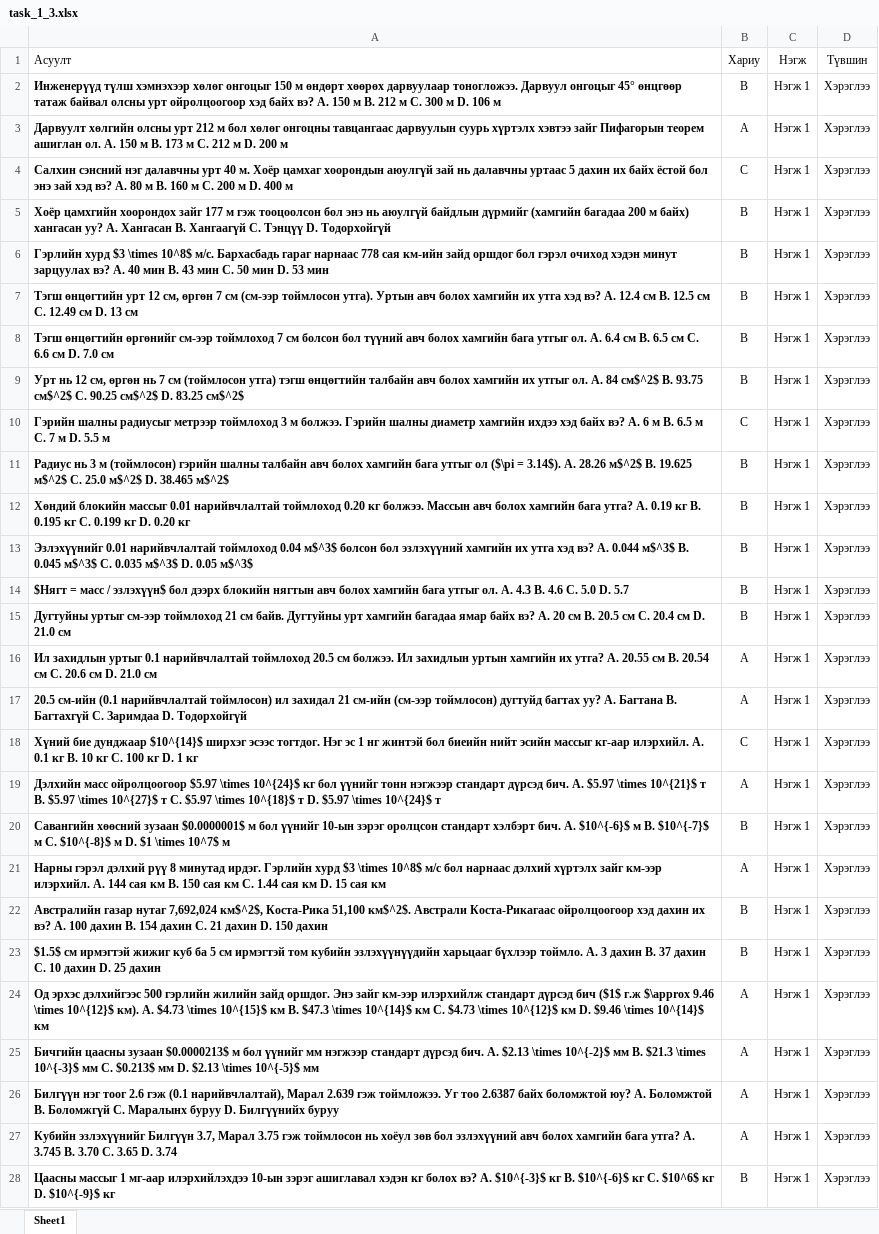
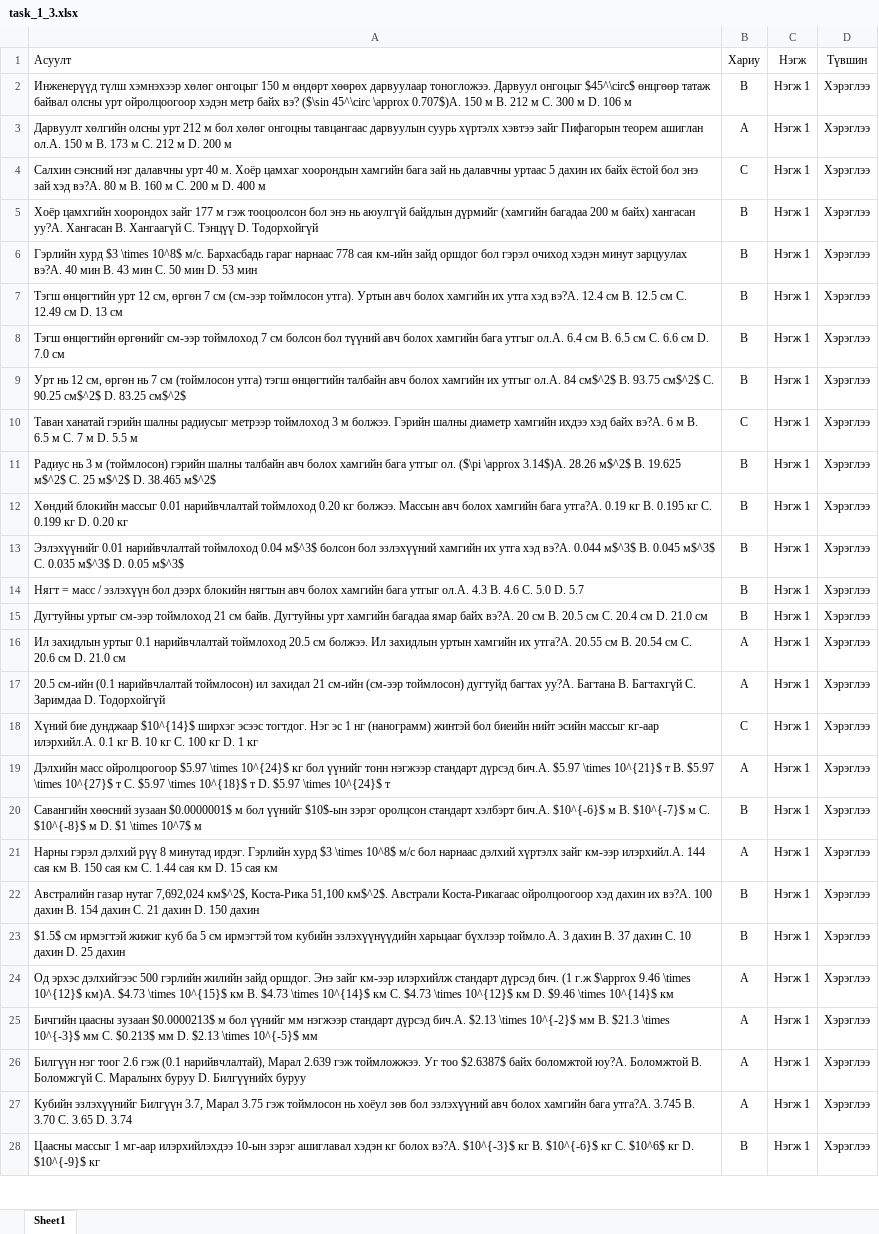
Before and after one commit to munkhtsatsral5kdh-sudo/math-project, an Excel workbook: task_1_3.xlsx, sheet Sheet1, drawn as a sheet; only a part is shown; values as stored, in another font and other column widths than the file's, no borders; charts and pictures not drawn; the diff covers the shown part only; the diff names each change by its address in the sheet, - before the commit and + after, or states it on an @@ line.

Commit message:
Add files via upload

```diff
--- a/task_1_3.xlsx (sheet Sheet1)
+++ b/task_1_3.xlsx (sheet Sheet1)
-A2 (Асуулт): …Дарвуул онгоцыг 45° өнцгөөр татаж байвал олсны урт ойролцоогоор хэд байх вэ? A. 150 м…
+A2 (Асуулт): …Дарвуул онгоцыг $45^\circ$ өнцгөөр татаж байвал олсны урт ойролцоогоор хэдэн метр байх вэ? ($\sin 45^\circ \approx 0.707$)A. 150 м…
-A2:A28 bold: on
+A2:A28 bold: off
-A3 (Асуулт): …теорем ашиглан ол. A. 150 м…
+A3 (Асуулт): …теорем ашиглан ол.A. 150 м…
-A4 (Асуулт): …цамхаг хоорондын аюулгүй зай нь далавчны уртаас 5 дахин их байх ёстой бол энэ зай хэд вэ? A. 80 м…
+A4 (Асуулт): …цамхаг хоорондын хамгийн бага зай нь далавчны уртаас 5 дахин их байх ёстой бол энэ зай хэд вэ?A. 80 м…
-A5 (Асуулт): …байх) хангасан уу? A. Хангасан B.…
+A5 (Асуулт): …байх) хангасан уу?A. Хангасан B.…
-A6 (Асуулт): …минут зарцуулах вэ? A. 40 мин…
+A6 (Асуулт): …минут зарцуулах вэ?A. 40 мин…
-A7 (Асуулт): …утга хэд вэ? A. 12.4 см…
+A7 (Асуулт): …утга хэд вэ?A. 12.4 см…
-A8 (Асуулт): …бага утгыг ол. A. 6.4 см…
+A8 (Асуулт): …бага утгыг ол.A. 6.4 см…
-A9 (Асуулт): …их утгыг ол. A. 84 см$^2$…
+A9 (Асуулт): …их утгыг ол.A. 84 см$^2$…
-A10 (Асуулт): Гэрийн шалны радиусыг метрээр тоймлоход 3 м болжээ. Гэрийн шалны диаметр хамгийн ихдээ хэд байх вэ? A. 6 м…
+A10 (Асуулт): Таван ханатай гэрийн шалны радиусыг метрээр тоймлоход 3 м болжээ. Гэрийн шалны диаметр хамгийн ихдээ хэд байх вэ?A. 6 м…
-A11 (Асуулт): …бага утгыг ол ($\pi = 3.14$). A. 28.26 м$^2$ B. 19.625 м$^2$ C. 25.0 м$^2$ D.…
+A11 (Асуулт): …бага утгыг ол. ($\pi \approx 3.14$)A. 28.26 м$^2$ B. 19.625 м$^2$ C. 25 м$^2$ D.…
-A12 (Асуулт): …хамгийн бага утга? A. 0.19 кг…
+A12 (Асуулт): …хамгийн бага утга?A. 0.19 кг…
-A13 (Асуулт): …утга хэд вэ? A. 0.044 м$^3$…
+A13 (Асуулт): …утга хэд вэ?A. 0.044 м$^3$…
-A14 (Асуулт): $Нягт = масс / эзлэхүүн$ бол дээрх блокийн нягтын авч болох хамгийн бага утгыг ол. A. 4.3 B.…
+A14 (Асуулт): Нягт = масс / эзлэхүүн бол дээрх блокийн нягтын авч болох хамгийн бага утгыг ол.A. 4.3 B.…
-A15 (Асуулт): …ямар байх вэ? A. 20 см…
+A15 (Асуулт): …ямар байх вэ?A. 20 см…
-A16 (Асуулт): …хамгийн их утга? A. 20.55 см…
+A16 (Асуулт): …хамгийн их утга?A. 20.55 см…
-A17 (Асуулт): …дугтуйд багтах уу? A. Багтана B.…
+A17 (Асуулт): …дугтуйд багтах уу?A. Багтана B.…
-A18 (Асуулт): …1 нг жинтэй бол биеийн нийт эсийн массыг кг-аар илэрхийл. A. 0.1 кг…
+A18 (Асуулт): …1 нг (нанограмм) жинтэй бол биеийн нийт эсийн массыг кг-аар илэрхийл.A. 0.1 кг…
-A19 (Асуулт): …стандарт дүрсэд бич. A. $5.97 \times…
+A19 (Асуулт): …стандарт дүрсэд бич.A. $5.97 \times…
-A20 (Асуулт): …бол үүнийг 10-ын зэрэг оролцсон стандарт хэлбэрт бич. A. $10^{-6}$ м…
+A20 (Асуулт): …бол үүнийг $10$-ын зэрэг оролцсон стандарт хэлбэрт бич.A. $10^{-6}$ м…
-A21 (Асуулт): …зайг км-ээр илэрхийл. A. 144 сая…
+A21 (Асуулт): …зайг км-ээр илэрхийл.A. 144 сая…
-A22 (Асуулт): …дахин их вэ? A. 100 дахин…
+A22 (Асуулт): …дахин их вэ?A. 100 дахин…
-A23 (Асуулт): …харьцааг бүхлээр тоймло. A. 3 дахин…
+A23 (Асуулт): …харьцааг бүхлээр тоймло.A. 3 дахин…
-A24 (Асуулт): …стандарт дүрсэд бич ($1$ г.ж $\approx 9.46 \times 10^{12}$ км). A. $4.73 \times 10^{15}$ км B. $47.3 \times 10^{14}$…
+A24 (Асуулт): …стандарт дүрсэд бич. (1 г.ж $\approx 9.46 \times 10^{12}$ км)A. $4.73 \times 10^{15}$ км B. $4.73 \times 10^{14}$…
-A25 (Асуулт): …стандарт дүрсэд бич. A. $2.13 \times…
+A25 (Асуулт): …стандарт дүрсэд бич.A. $2.13 \times…
-A26 (Асуулт): …2.639 гэж тоймложээ. Уг тоо 2.6387 байх боломжтой юу? A. Боломжтой B.…
+A26 (Асуулт): …2.639 гэж тоймложжээ. Уг тоо $2.6387$ байх боломжтой юу?A. Боломжтой B.…
-A27 (Асуулт): …хамгийн бага утга? A. 3.745 B.…
+A27 (Асуулт): …хамгийн бага утга?A. 3.745 B.…
-A28 (Асуулт): …кг болох вэ? A. $10^{-3}$ кг…
+A28 (Асуулт): …кг болох вэ?A. $10^{-3}$ кг…
```
Also changed, not shown: 73 edited cells and cell formats elsewhere in this sheet.
